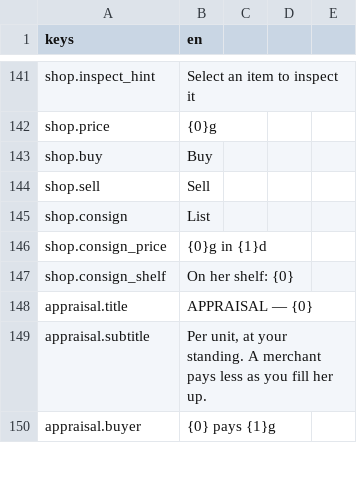
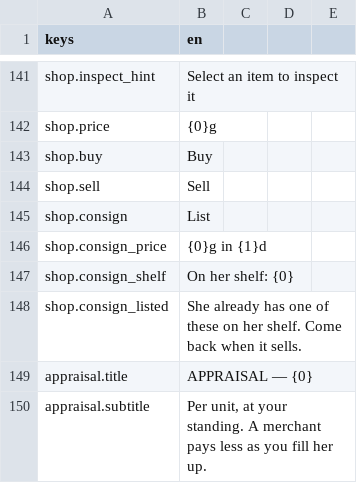
Before and after one commit to TharrosDev/EmberVale, a CSV file: data/locale/strings.csv, drawn as a sheet; only a part is shown, gaps mark what is left out; the shorter side is filled out with more unchanged rows; the diff names each change by its address in the sheet, - before the commit and + after, or states it on an @@ line.

Commit message:
Review fixes: consigning keeps its quantity, buyback cannot farm side effects, commissions are Common, reforge rolls at item level
- Consign reads the stack quantity before the removal zeroes it, so the goods are listed instead of lost.
- Units bought back and sold again earn no shortage relief, fence standing or glut; the shelf and its credits reset with the session, so New Game no longer inherits the last playthrough's shelf.
- A broker lists one unsold lot of a kind at a time, bounding buy materials, craft, consign.
- A commissioned piece is forced Common, matching the value the commission proof prices.
- Reforge reroll and promote roll the new affix at the item's level.
- The hotbar chord and text entry release only actions whose binding they parked, so Block and movement stay held.
- The crafting search box parks gameplay keys while it has focus.

```diff
--- a/data/locale/strings.csv
+++ b/data/locale/strings.csv
+row 148: shop.consign_listed | She already has one of these on her shelf. Come back when it sells.
```
Also changed, not shown: 11 other files.
